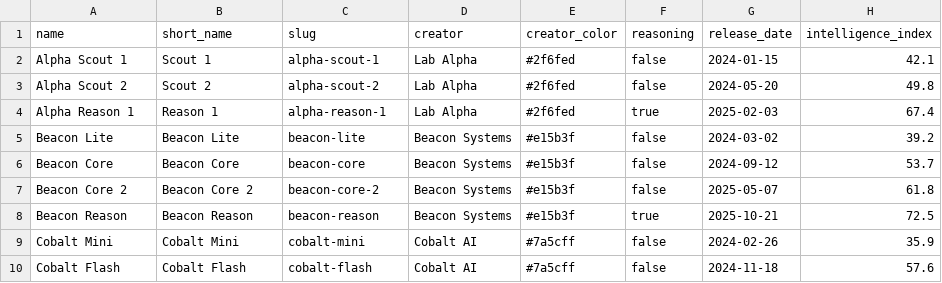
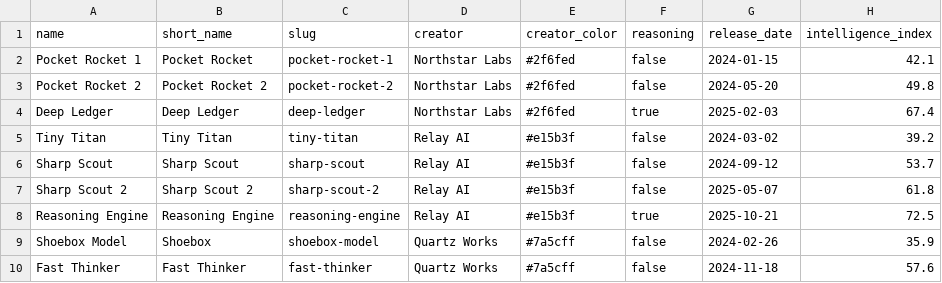
Before and after one commit to adamholter/pareto-frontier-visualizer, a CSV file: src/data/pareto_intelligence_vs_cost.csv, drawn as a sheet; only a part is shown; the diff covers the shown part only; the diff names each change by its address in the sheet, - before the commit and + after, or states it on an @@ line.

```diff
--- a/src/data/pareto_intelligence_vs_cost.csv
+++ b/src/data/pareto_intelligence_vs_cost.csv
-A2 (name): Alpha Scout 1
+A2 (name): Pocket Rocket 1
-B2 (short_name): Scout 1
+B2 (short_name): Pocket Rocket
-C2 (slug): alpha-scout-1
+C2 (slug): pocket-rocket-1
-D2:D4 (creator): Lab Alpha
+D2:D4 (creator): Northstar Labs
-A3 (name): Alpha Scout 2
+A3 (name): Pocket Rocket 2
-B3 (short_name): Scout 2
+B3 (short_name): Pocket Rocket 2
-C3 (slug): alpha-scout-2
+C3 (slug): pocket-rocket-2
-A4 (name): Alpha Reason 1
+A4 (name): Deep Ledger
-B4 (short_name): Reason 1
+B4 (short_name): Deep Ledger
-C4 (slug): alpha-reason-1
+C4 (slug): deep-ledger
-A5 (name): Beacon Lite
+A5 (name): Tiny Titan
-B5 (short_name): Beacon Lite
+B5 (short_name): Tiny Titan
-C5 (slug): beacon-lite
+C5 (slug): tiny-titan
-D5:D8 (creator): Beacon Systems
+D5:D8 (creator): Relay AI
-A6 (name): Beacon Core
+A6 (name): Sharp Scout
-B6 (short_name): Beacon Core
+B6 (short_name): Sharp Scout
-C6 (slug): beacon-core
+C6 (slug): sharp-scout
-A7 (name): Beacon Core 2
+A7 (name): Sharp Scout 2
-B7 (short_name): Beacon Core 2
+B7 (short_name): Sharp Scout 2
-C7 (slug): beacon-core-2
+C7 (slug): sharp-scout-2
-A8 (name): Beacon Reason
+A8 (name): Reasoning Engine
-B8 (short_name): Beacon Reason
+B8 (short_name): Reasoning Engine
-C8 (slug): beacon-reason
+C8 (slug): reasoning-engine
-A9 (name): Cobalt Mini
+A9 (name): Shoebox Model
-B9 (short_name): Cobalt Mini
+B9 (short_name): Shoebox
-C9 (slug): cobalt-mini
+C9 (slug): shoebox-model
-D9:D10 (creator): Cobalt AI
+D9:D10 (creator): Quartz Works
-A10 (name): Cobalt Flash
+A10 (name): Fast Thinker
-B10 (short_name): Cobalt Flash
+B10 (short_name): Fast Thinker
-C10 (slug): cobalt-flash
+C10 (slug): fast-thinker
```
Also changed, not shown: 41 edited cells elsewhere in this file, 5 other files.
